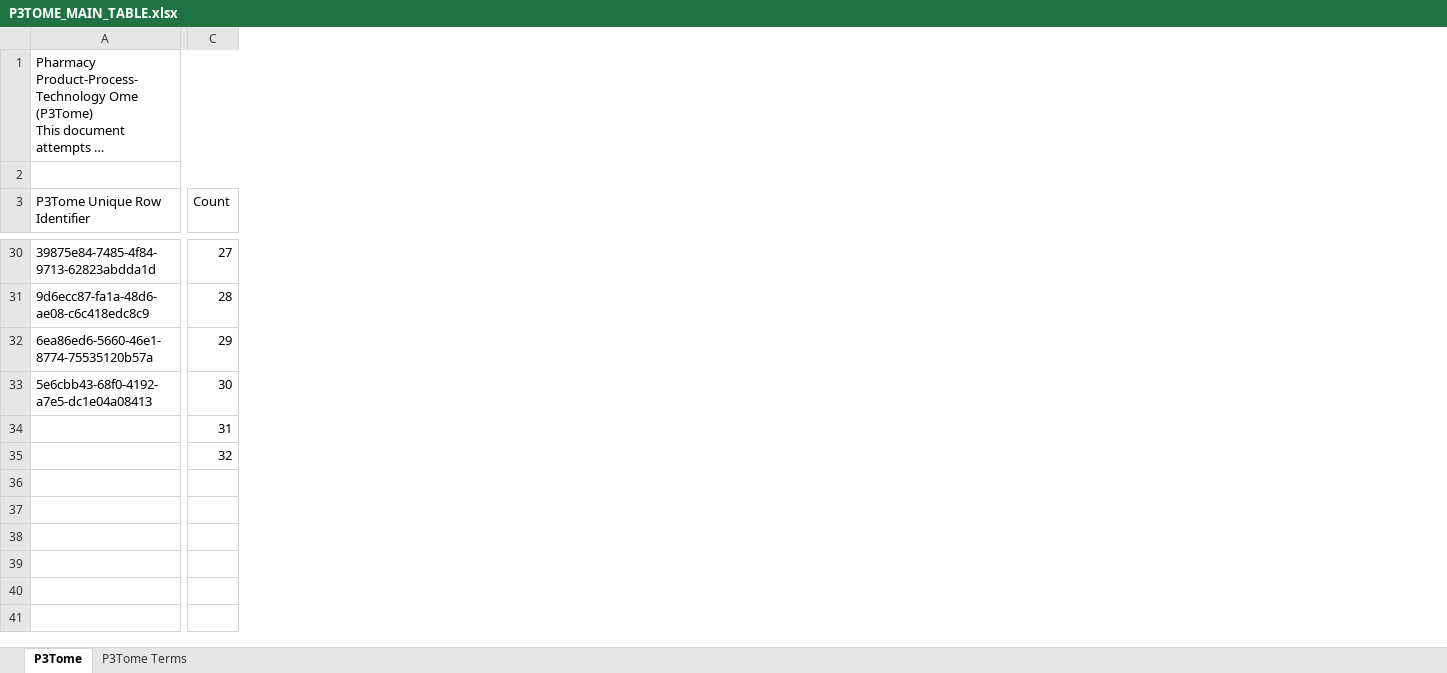
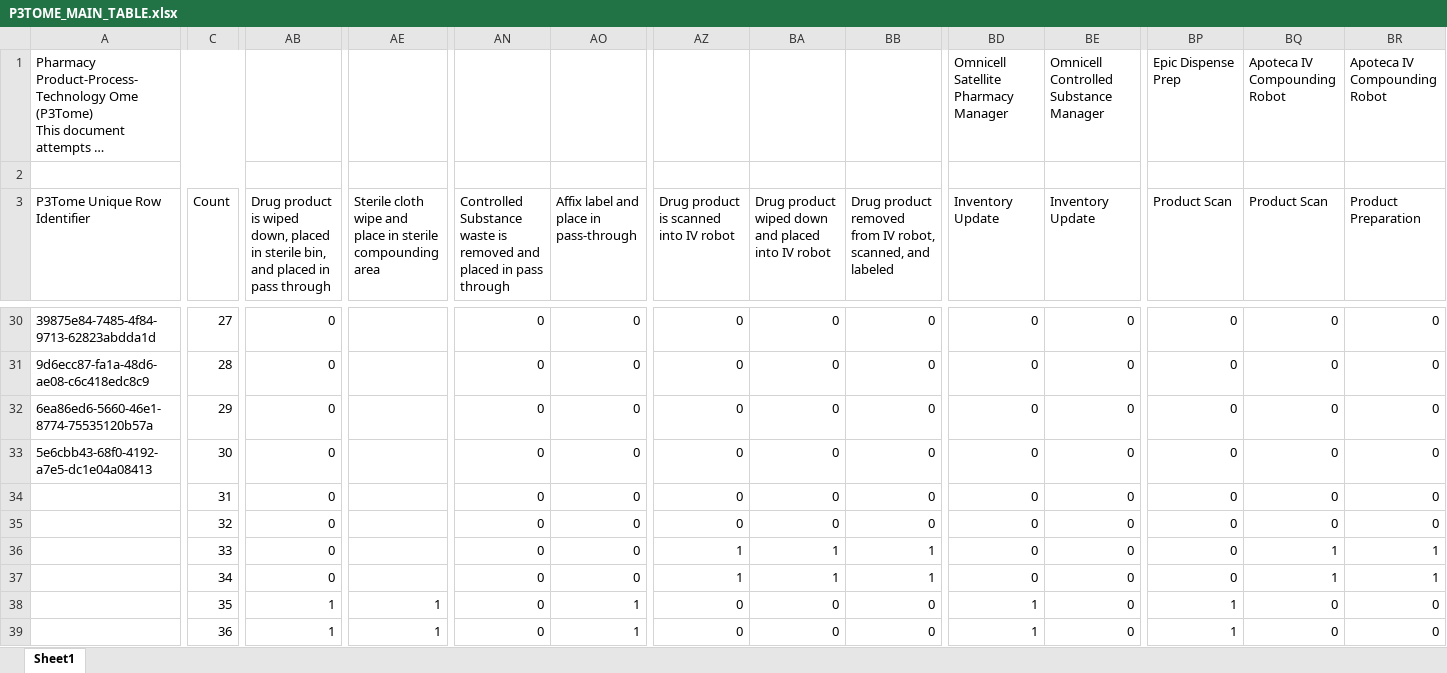
Before and after one commit to P3Tome/tables, an Excel workbook: P3TOME_MAIN_TABLE.xlsx, sheet Sheet1, drawn as a sheet; only a part is shown, gaps mark what is left out; long unchanged cells end in …; values as stored, in another font and other column widths than the file's, no cell formats; rows hold the shown columns only; the diff covers the shown part only; the diff names each change by its address in the sheet, - before the commit and + after, or states it on an @@ line.

Commit message:
Update P3TOME_MAIN_TABLE.xlsx

```diff
--- a/P3TOME_MAIN_TABLE.xlsx (sheet Sheet1)
+++ b/P3TOME_MAIN_TABLE.xlsx (sheet Sheet1)
-sheet tab: P3Tome
+sheet tab: Sheet1
-sheet tab: P3Tome Terms
+column AB, row 3: Drug product is wiped down, placed in sterile bin, and placed in pass through; rows 30-35: all 0
+column AE, row 3: Sterile cloth wipe and place in sterile compounding area
+column AN, row 3: Controlled Substance waste is removed and placed in pass through; rows 30-35: all 0
+column AO, row 3: Affix label and place in pass-through; rows 30-35: all 0
+column AZ, row 3: Drug product is scanned into IV robot; rows 30-35: all 0
+column BA, row 3: Drug product wiped down and placed into IV robot; rows 30-35: all 0
+column BB, row 3: Drug product removed from IV robot, scanned, and labeled; rows 30-35: all 0
+column BD (Inventory Update), row 1: Omnicell Satellite Pharmacy Manager; rows 30-35: all 0
+column BE (Inventory Update), row 1: Omnicell Controlled Substance Manager; rows 30-35: all 0
+column BP (Product Scan), row 1: Epic Dispense Prep; rows 30-35: all 0
+column BQ (Product Scan), row 1: Apoteca IV Compounding Robot; rows 30-35: all 0
+column BR (Product Preparation), row 1: Apoteca IV Compounding Robot; rows 30-35: all 0
+row 36:  | 33 | 0 |  | 0 | 0 | 1 | 1 | 1 | 0 | 0 | 0 | 1 | 1
+row 37:  | 34 | 0 |  | 0 | 0 | 1 | 1 | 1 | 0 | 0 | 0 | 1 | 1
+row 38:  | 35 | 1 | 1 | 0 | 1 | 0 | 0 | 0 | 1 | 0 | 1 | 0 | 0
+row 39:  | 36 | 1 | 1 | 0 | 1 | 0 | 0 | 0 | 1 | 0 | 1 | 0 | 0
```
Also changed, not shown: 8 added rows and 2 edited cells elsewhere in this sheet, cell formats, formulas that keep their value.
